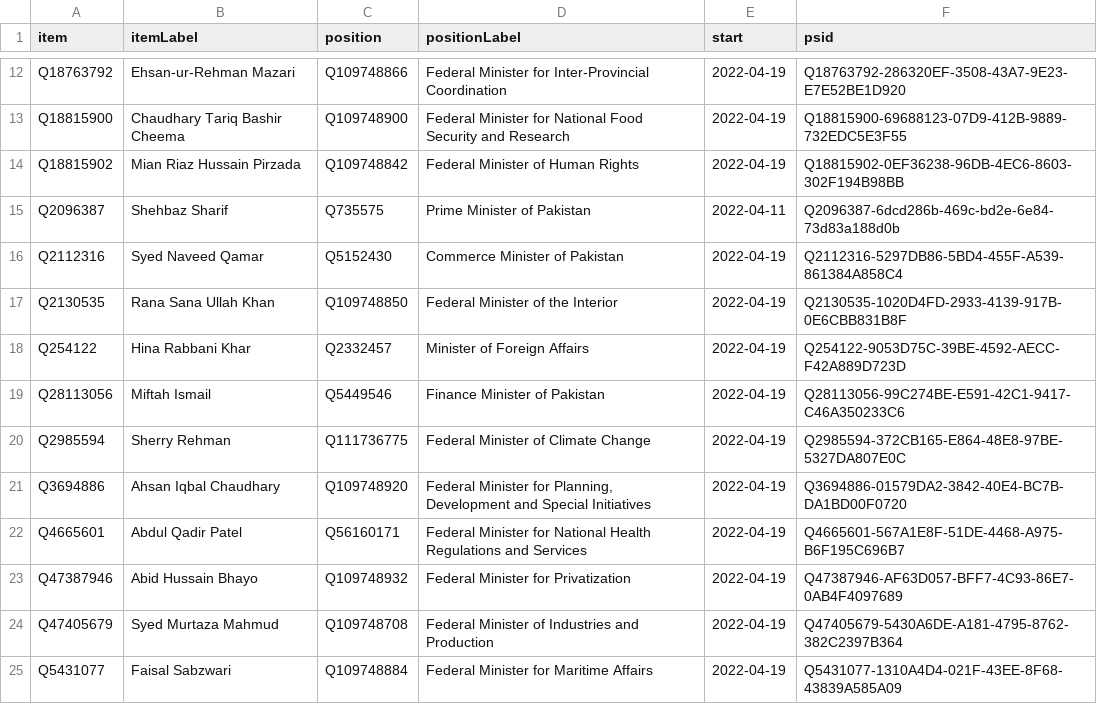
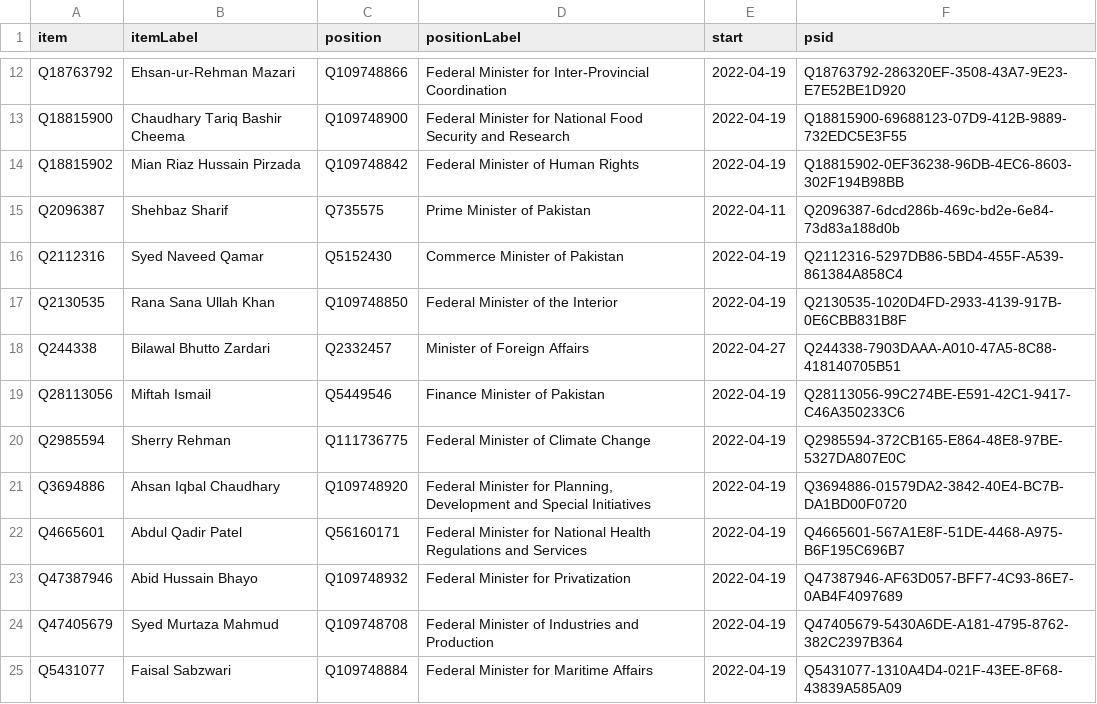
Before and after one commit to every-politician-scrapers/pakistan-ministers, a CSV file: wikidata/results/current-cabinet.csv, drawn as a sheet; only a part is shown, gaps mark what is left out.

Commit message:
Run SPARQL queries

```diff
--- a/wikidata/results/current-cabinet.csv
+++ b/wikidata/results/current-cabinet.csv
@@ -17,3 +17,3 @@ Q2112316,Syed Naveed Qamar,Q5152430,Commerce Minister of Pakistan,2022-04-19,Q21
 Q2130535,Rana Sana Ullah Khan,Q109748850,Federal Minister of the Interior,2022-04-19,Q2130535-1020D4FD-2933-4139-917B-0E6CBB831B8F
-Q254122,Hina Rabbani Khar,Q2332457,Minister of Foreign Affairs,2022-04-19,Q254122-9053D75C-39BE-4592-AECC-F42A889D723D
+Q244338,Bilawal Bhutto Zardari,Q2332457,Minister of Foreign Affairs,2022-04-27,Q244338-7903DAAA-A010-47A5-8C88-418140705B51
 Q28113056,Miftah Ismail,Q5449546,Finance Minister of Pakistan,2022-04-19,Q28113056-99C274BE-E591-42C1-9417-C46A350233C6
```
